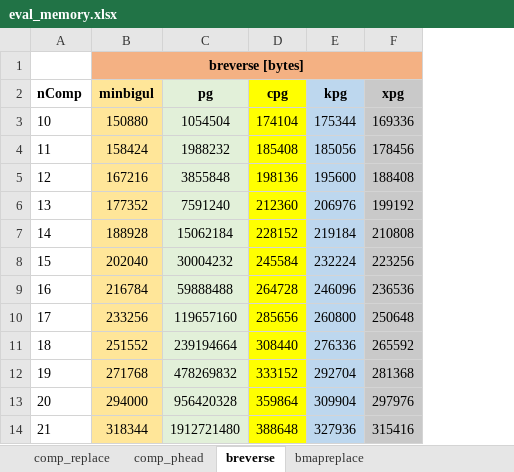
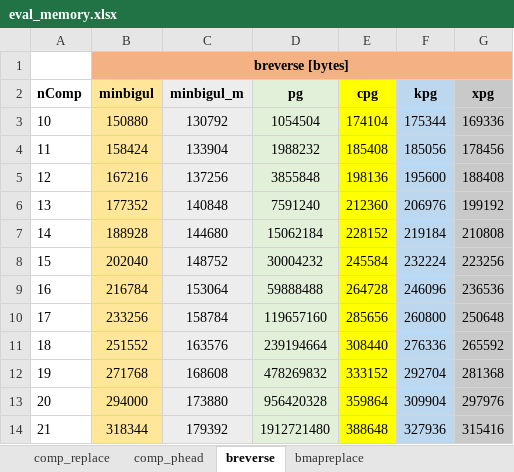
Before and after one commit to k-tsushima/pgs, an Excel workbook: result/eval_memory.xlsx, sheet breverse, drawn as a sheet; only a part is shown; values as stored, in another font and other column widths than the file's, no borders; the diff names each change by its address in the sheet, - before the commit and + after, or states it on an @@ line.

Commit message:
update src
+ minbigul_m

```diff
--- a/result/eval_memory.xlsx (sheet breverse)
+++ b/result/eval_memory.xlsx (sheet breverse)
+column C (minbigul_m), rows 3-14: 130792 | 133904 | 137256 | 140848 | 144680 | 148752 | 153064 | 158784 | 163576 | 168608 | 173880 | 179392
```
Also changed, not shown: sheet comp_replace, sheet comp_phead, formulas that keep their value, result/eval_time.xlsx, 13 other files.
